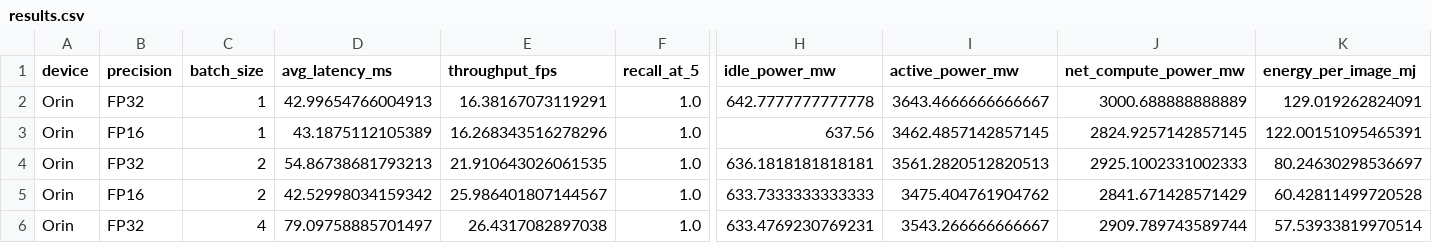
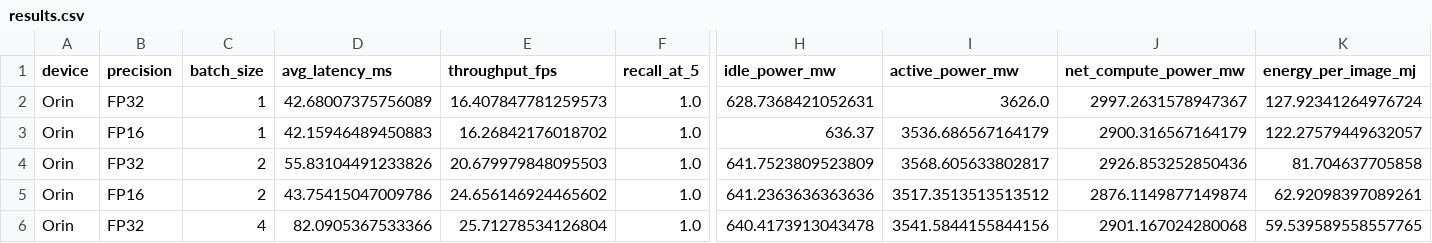
Before and after one commit to arun2301/Edge-and-cloud-project, a CSV file: experiments/results/results.csv, drawn as a sheet; only a part is shown, gaps mark what is left out; the diff covers the shown part only; the diff names each change by its address in the sheet, - before the commit and + after, or states it on an @@ line.

Commit message:
Add run_all.sh, clean results and plots

```diff
--- a/experiments/results/results.csv
+++ b/experiments/results/results.csv
-D2 (avg_latency_ms): 42.99654766004913
+D2 (avg_latency_ms): 42.68007375756089
-E2 (throughput_fps): 16.38167073119291
+E2 (throughput_fps): 16.407847781259573
-H2 (idle_power_mw): 642.7777777777778
+H2 (idle_power_mw): 628.7368421052631
-I2 (active_power_mw): 3643.4666666666667
+I2 (active_power_mw): 3626.0
-J2 (net_compute_power_mw): 3000.688888888889
+J2 (net_compute_power_mw): 2997.2631578947367
-K2 (energy_per_image_mj): 129.019262824091
+K2 (energy_per_image_mj): 127.92341264976724
-D3 (avg_latency_ms): 43.1875112105389
+D3 (avg_latency_ms): 42.15946489450883
-E3 (throughput_fps): 16.268343516278296
+E3 (throughput_fps): 16.26842176018702
-H3 (idle_power_mw): 637.56
+H3 (idle_power_mw): 636.37
-I3 (active_power_mw): 3462.4857142857145
+I3 (active_power_mw): 3536.686567164179
-J3 (net_compute_power_mw): 2824.9257142857145
+J3 (net_compute_power_mw): 2900.316567164179
-K3 (energy_per_image_mj): 122.00151095465391
+K3 (energy_per_image_mj): 122.27579449632057
-D4 (avg_latency_ms): 54.86738681793213
+D4 (avg_latency_ms): 55.83104491233826
-E4 (throughput_fps): 21.910643026061535
+E4 (throughput_fps): 20.679979848095503
-H4 (idle_power_mw): 636.1818181818181
+H4 (idle_power_mw): 641.7523809523809
-I4 (active_power_mw): 3561.2820512820513
+I4 (active_power_mw): 3568.605633802817
-J4 (net_compute_power_mw): 2925.1002331002333
+J4 (net_compute_power_mw): 2926.853252850436
-K4 (energy_per_image_mj): 80.24630298536697
+K4 (energy_per_image_mj): 81.704637705858
-D5 (avg_latency_ms): 42.52998034159342
+D5 (avg_latency_ms): 43.75415047009786
-E5 (throughput_fps): 25.986401807144567
+E5 (throughput_fps): 24.656146924465602
-H5 (idle_power_mw): 633.7333333333333
+H5 (idle_power_mw): 641.2363636363636
-I5 (active_power_mw): 3475.404761904762
+I5 (active_power_mw): 3517.3513513513512
-J5 (net_compute_power_mw): 2841.671428571429
+J5 (net_compute_power_mw): 2876.1149877149874
-K5 (energy_per_image_mj): 60.42811499720528
+K5 (energy_per_image_mj): 62.92098397089261
-D6 (avg_latency_ms): 79.09758885701497
+D6 (avg_latency_ms): 82.0905367533366
-E6 (throughput_fps): 26.4317082897038
+E6 (throughput_fps): 25.71278534126804
-H6 (idle_power_mw): 633.4769230769231
+H6 (idle_power_mw): 640.4173913043478
-I6 (active_power_mw): 3543.266666666667
+I6 (active_power_mw): 3541.5844155844156
-J6 (net_compute_power_mw): 2909.789743589744
+J6 (net_compute_power_mw): 2901.167024280068
-K6 (energy_per_image_mj): 57.53933819970514
+K6 (energy_per_image_mj): 59.539589558557765
```
Also changed, not shown: 40 edited cells elsewhere in this file, 7 other files.
